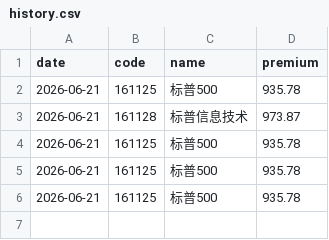
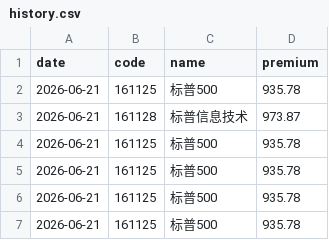
Before and after one commit to Cyril1688/lof-monitor, a CSV file: history.csv, drawn as a sheet; the diff names each change by its address in the sheet, - before the commit and + after, or states it on an @@ line.

```diff
--- a/history.csv
+++ b/history.csv
+row 7: 2026-06-21 | 161125 | 标普500 | 935.78
```
